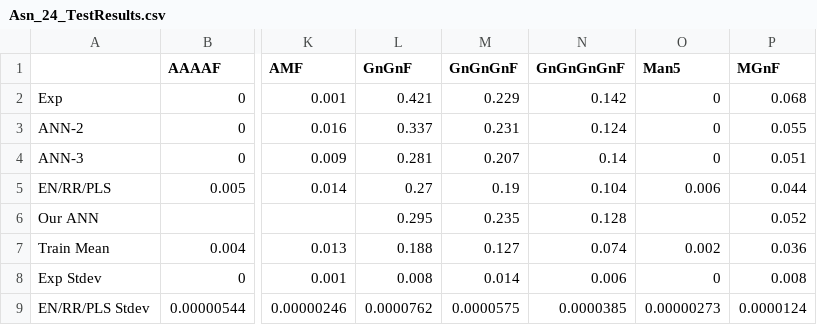
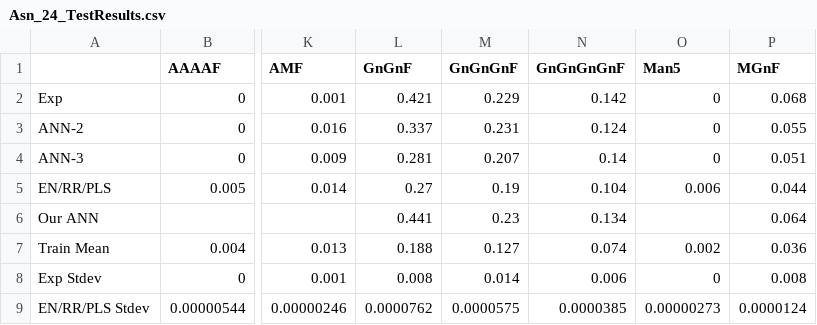
Before and after one commit to PedroSeber/CHO_N-glycosylation_prediction, a CSV file: result_csv_files/Asn_24_TestResults.csv, drawn as a sheet; only a part is shown, gaps mark what is left out; the diff names each change by its address in the sheet, - before the commit and + after, or states it on an @@ line.

```diff
--- a/result_csv_files/Asn_24_TestResults.csv
+++ b/result_csv_files/Asn_24_TestResults.csv
-L6 (GnGnF): 0.295
+L6 (GnGnF): 0.441
-M6 (GnGnGnF): 0.235
+M6 (GnGnGnF): 0.23
-N6 (GnGnGnGnF): 0.128
+N6 (GnGnGnGnF): 0.134
-P6 (MGnF): 0.052
+P6 (MGnF): 0.064
```
Also changed, not shown: result_csv_files/Asn_168_TestResults.csv, result_csv_files/Asn_745_TestResults.csv, 21 other files.
